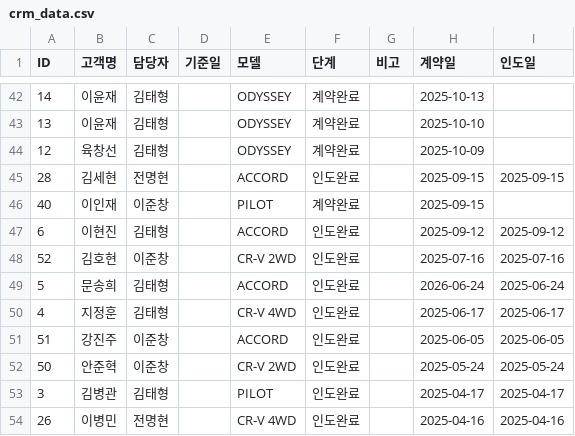
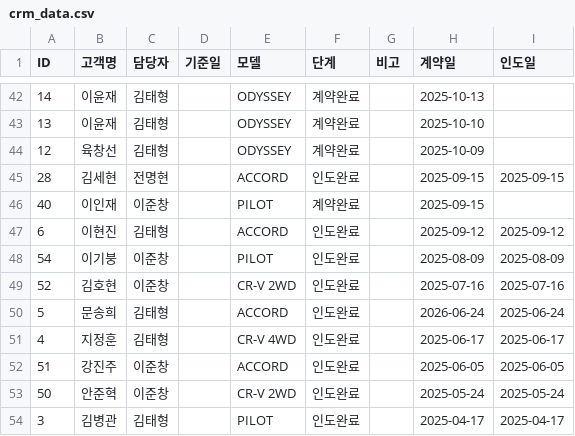
Before and after one commit to tmxpq1234-cmd/honda-crm, a CSV file: crm_data.csv, drawn as a sheet; only a part is shown, gaps mark what is left out; the shorter side is filled out with more unchanged rows; the diff names each change by its address in the sheet, - before the commit and + after, or states it on an @@ line.

Commit message:
Update 2026-04-04 09:45:00.420970

```diff
--- a/crm_data.csv
+++ b/crm_data.csv
+row 48: 54 | 이기붕 | 이준창 |  | PILOT | 인도완료 |  | 2025-08-09 | 2025-08-09
```
